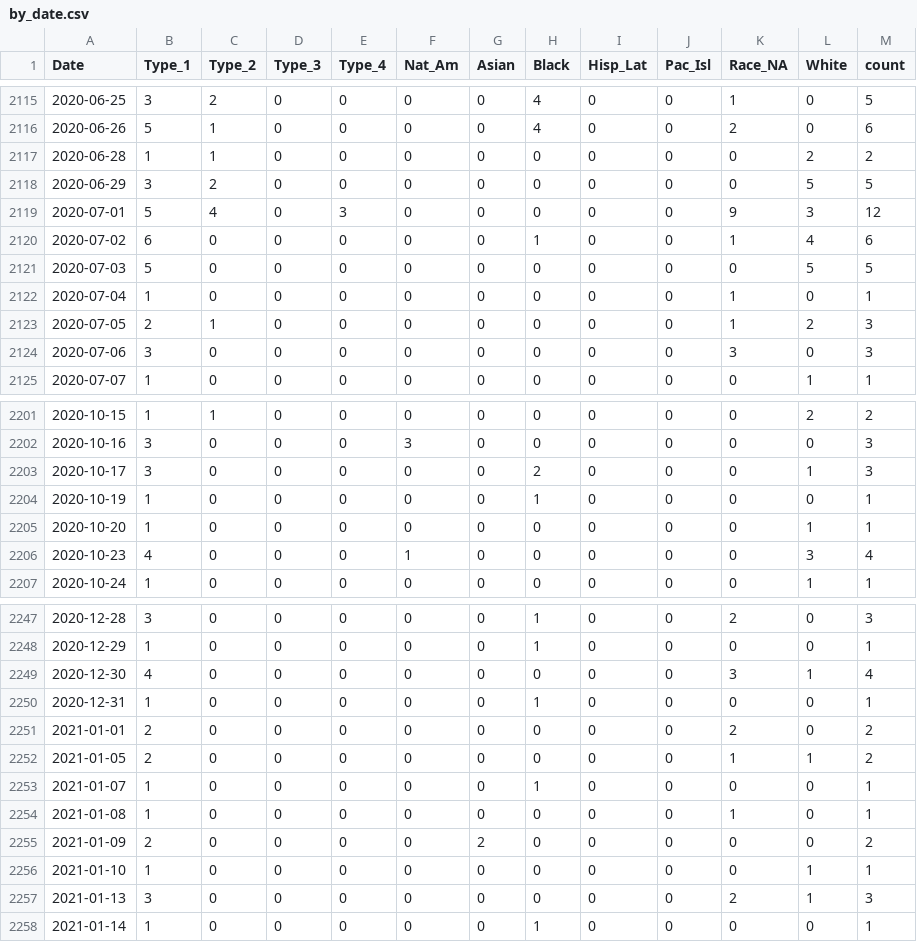
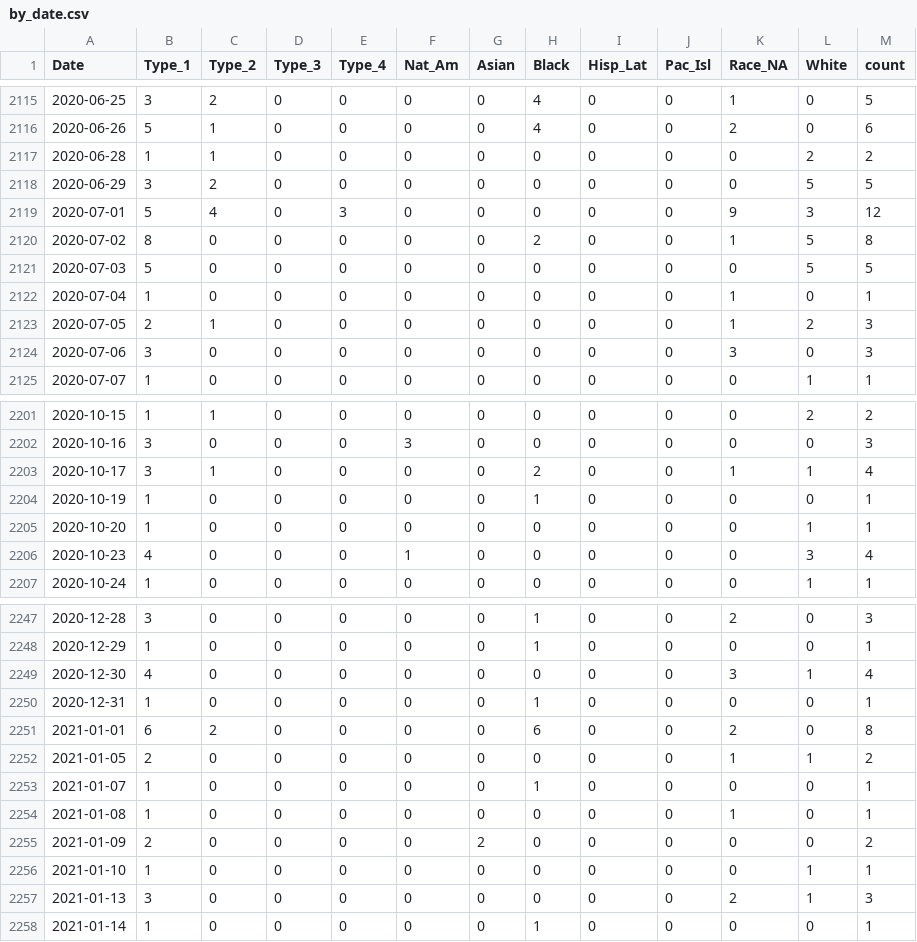
Before and after one commit to cse412-21w/spd-use-of-force, a CSV file: docs/by_date.csv, drawn as a sheet; only a part is shown, gaps mark what is left out; the diff covers the shown part only.

```diff
--- a/docs/by_date.csv
+++ b/docs/by_date.csv
@@ -2119,3 +2119,3 @@
 2020-07-01,5,4,0,3,0,0,0,0,0,9,3,12
-2020-07-02,6,0,0,0,0,0,1,0,0,1,4,6
+2020-07-02,8,0,0,0,0,0,2,0,0,1,5,8
 2020-07-03,5,0,0,0,0,0,0,0,0,0,5,5
@@ -2202,3 +2202,3 @@
 2020-10-16,3,0,0,0,3,0,0,0,0,0,0,3
-2020-10-17,3,0,0,0,0,0,2,0,0,0,1,3
+2020-10-17,3,1,0,0,0,0,2,0,0,1,1,4
 2020-10-19,1,0,0,0,0,0,1,0,0,0,0,1
@@ -2250,3 +2250,3 @@
 2020-12-31,1,0,0,0,0,0,1,0,0,0,0,1
-2021-01-01,2,0,0,0,0,0,0,0,0,2,0,2
+2021-01-01,6,2,0,0,0,0,6,0,0,2,0,8
 2021-01-05,2,0,0,0,0,0,0,0,0,1,1,2
```
Also changed, not shown: 13 added rows and 15 edited cells elsewhere in this file, docs/by_race.e0ce7520.csv, 16 other files.
